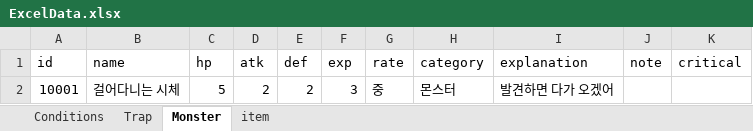
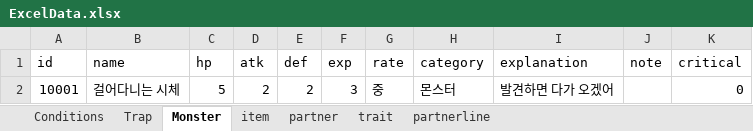
Before and after one commit to KmYgGu/RandomDungeon, an Excel workbook: Assets/Resources/ExcelData.xlsx, sheet Monster, drawn as a sheet; values as stored, in another font and other column widths than the file's, no borders; the diff names each change by its address in the sheet, - before the commit and + after, or states it on an @@ line.

```diff
--- a/Assets/Resources/ExcelData.xlsx (sheet Monster)
+++ b/Assets/Resources/ExcelData.xlsx (sheet Monster)
+sheet tab: partner
+sheet tab: trait
+sheet tab: partnerline
-K2 (critical): (empty)
+K2 (critical): 0
```
Also changed, not shown: 5 other files.
